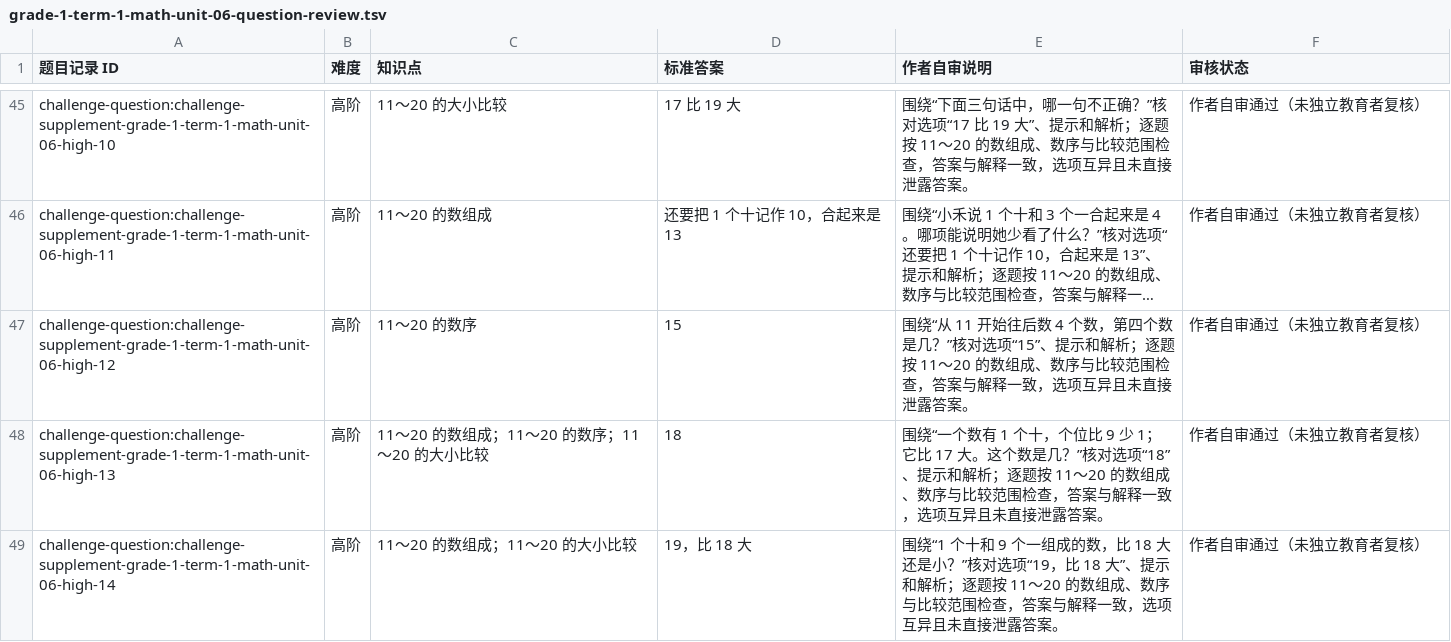
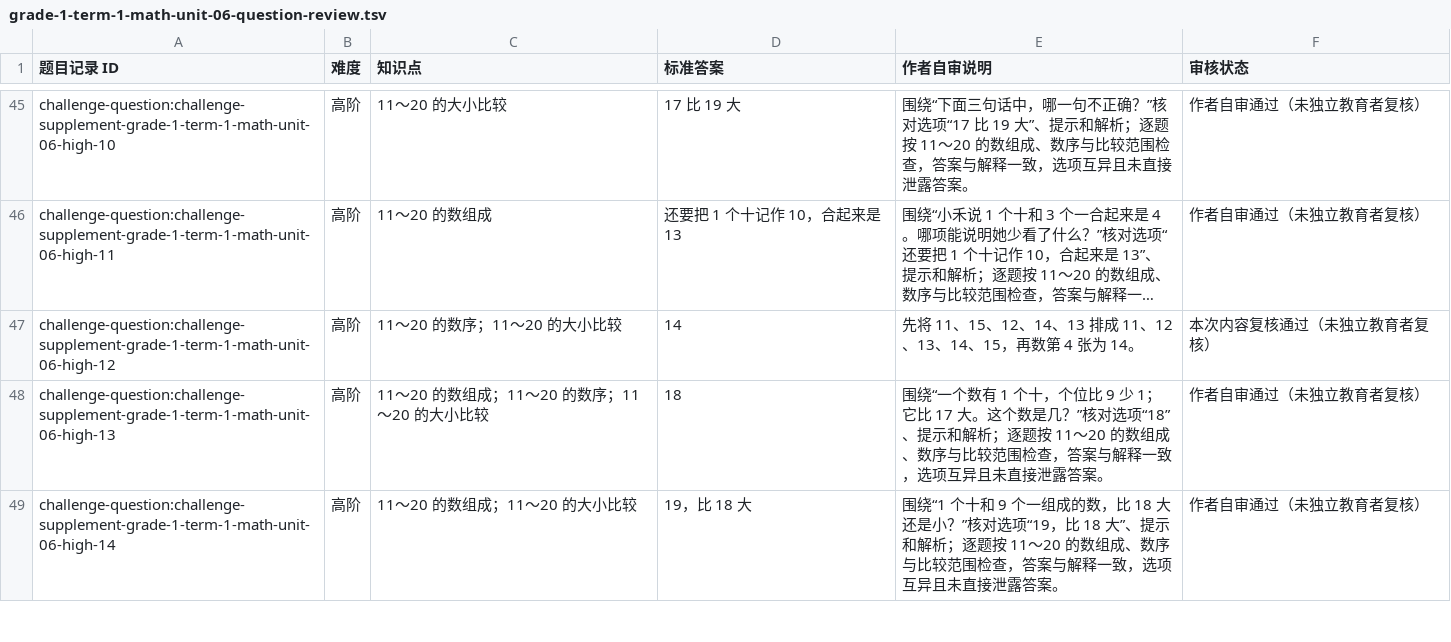
Before and after one commit to naodeng/starry-island, a TSV file: docs/challenges/grade-1-term-1-math-unit-06-question-review.tsv, drawn as a sheet; only a part is shown, gaps mark what is left out; long unchanged cells end in …; the diff covers the shown part only; the diff names each change by its address in the sheet, - before the commit and + after, or states it on an @@ line.

```diff
--- a/docs/challenges/grade-1-term-1-math-unit-06-question-review.tsv
+++ b/docs/challenges/grade-1-term-1-math-unit-06-question-review.tsv
-C47 (知识点): 11～20 的数序
+C47 (知识点): 11～20 的数序；11～20 的大小比较
-D47 (标准答案): 15
+D47 (标准答案): 14
-E47 (作者自审说明): 围绕“从 11 开始往后数 4 个数，第四个数是几？”核对选项“15”、提示和解析；逐题按 11～20 的数组成、数序与比较范围检查，答案与解释一致，选项互异且未直接泄露答案。
+E47 (作者自审说明): 先将 11、15、12、14、13 排成 11、12、13、14、15，再数第 4 张为 14。
-F47 (审核状态): 作者自审通过（未独立教育者复核）
+F47 (审核状态): 本次内容复核通过（未独立教育者复核）
```
Also changed, not shown: 11 edited cells elsewhere in this file, docs/challenges/grade-1-term-1-math-unit-01-question-review.tsv, docs/challenges/grade-1-term-1-math-unit-03-question-review.tsv, 21 other files.
